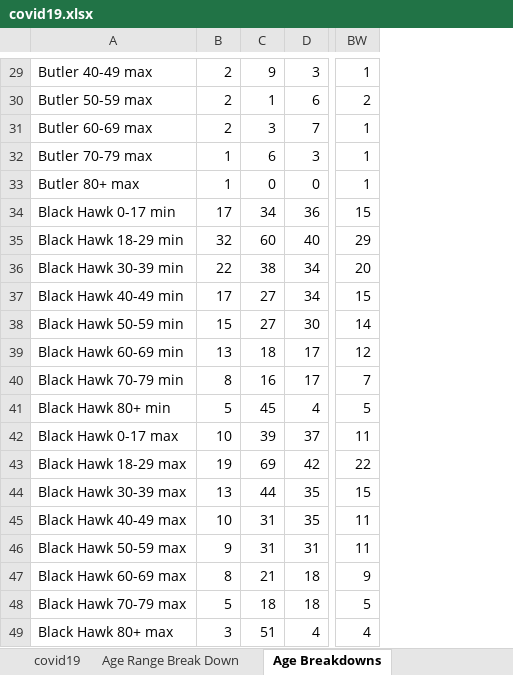
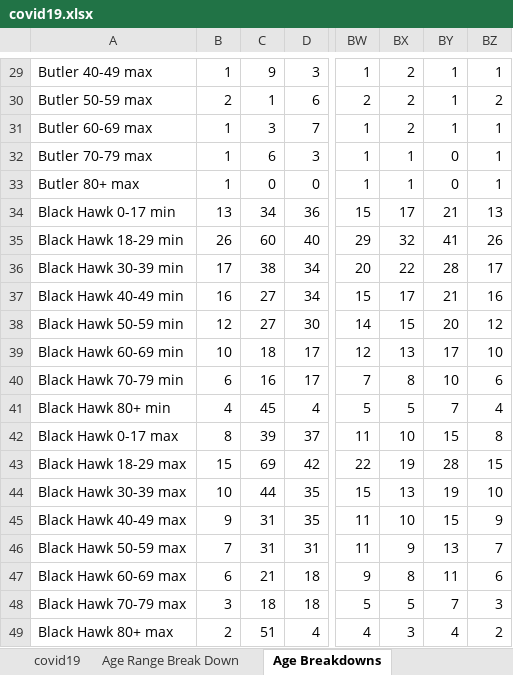
Before and after one commit to mbirgen/COVID19, an Excel workbook: covid19.xlsx, sheet Age Breakdowns, drawn as a sheet; only a part is shown, gaps mark what is left out; values as stored, in another font and other column widths than the file's, no borders; the diff covers the shown part only; the diff names each change by its address in the sheet, - before the commit and + after, or states it on an @@ line.

```diff
--- a/covid19.xlsx (sheet Age Breakdowns)
+++ b/covid19.xlsx (sheet Age Breakdowns)
+column BX, rows 29-49: 2 | 2 | 2 | 1 | 1 | 17 | 32 | 22 | 17 | 15 | 13 | 8 | 5 | 10 | 19 | 13 | 10 | 9 | 8 | 5 | 3
+column BY, rows 29-49: 1 | 1 | 1 | 0 | 0 | 21 | 41 | 28 | 21 | 20 | 17 | 10 | 7 | 15 | 28 | 19 | 15 | 13 | 11 | 7 | 4
+column BZ, rows 29-49: 1 | 2 | 1 | 1 | 1 | 13 | 26 | 17 | 16 | 12 | 10 | 6 | 4 | 8 | 15 | 10 | 9 | 7 | 6 | 3 | 2
-B29: 2
+B29: 1
-B31: 2
+B31: 1
-B34: 17
+B34: 13
-B35: 32
+B35: 26
-B36: 22
+B36: 17
-B37: 17
+B37: 16
-B38: 15
+B38: 12
-B39: 13
+B39: 10
-B40: 8
+B40: 6
-B41: 5
+B41: 4
-B42: 10
+B42: 8
-B43: 19
+B43: 15
-B44: 13
+B44: 10
-B45: 10
+B45: 9
-B46: 9
+B46: 7
-B47: 8
+B47: 6
-B48: 5
+B48: 3
-B49: 3
+B49: 2
```
Also changed, not shown: 22 edited cells elsewhere in this sheet, sheet covid19, sheet Age Range Break Down, sheet Sheet2, 20 other files.
